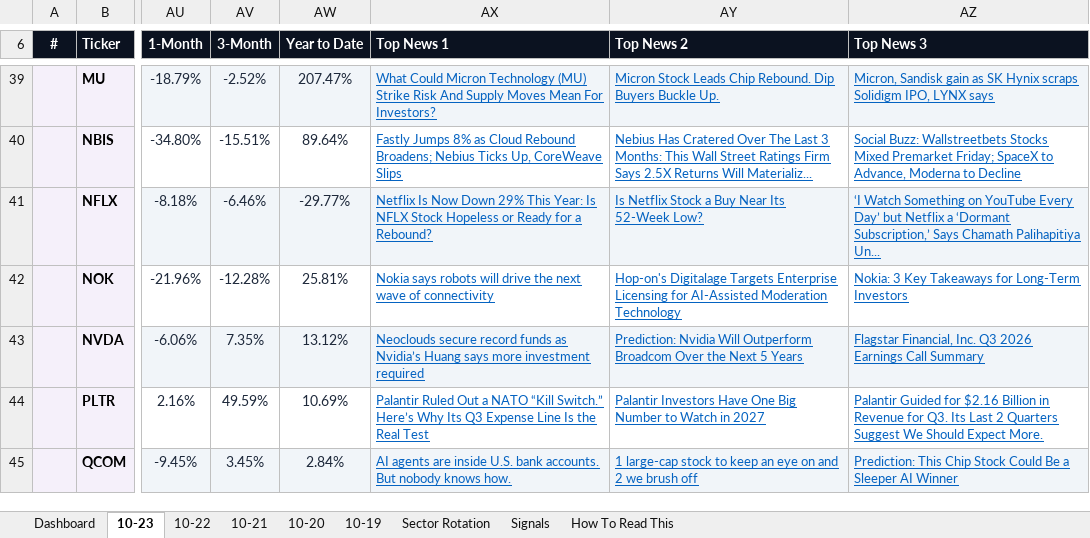
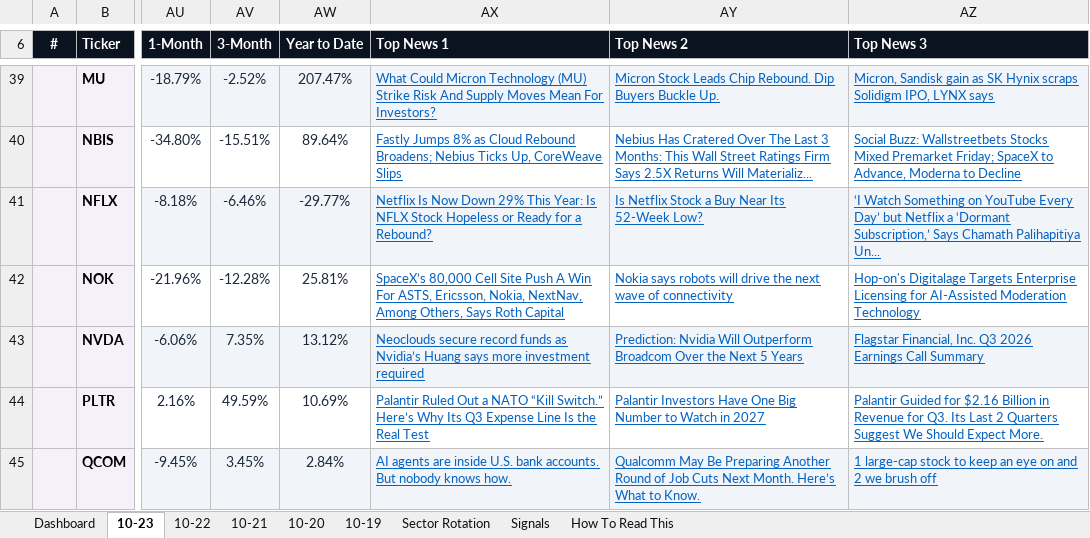
Before and after one commit to GeoWizard4645/Stock-Analysis-for-my-Grandpa, an Excel workbook: docs/data/latest.xlsx, sheet 10-23, drawn as a sheet; only a part is shown, gaps mark what is left out; values as stored, in another font and other column widths than the file's, no borders; conditional formats not drawn; the diff covers the shown part only; the diff names each change by its address in the sheet, - before the commit and + after, or states it on an @@ line.

```diff
--- a/docs/data/latest.xlsx (sheet 10-23)
+++ b/docs/data/latest.xlsx (sheet 10-23)
-AX42 (Top News 1): Nokia says robots will drive the next wave of connectivity
+AX42 (Top News 1): SpaceX’s 80,000 Cell Site Push A Win For ASTS, Ericsson, Nokia, NextNav, Among Others, Says Roth Capital
-AY42 (Top News 2): Hop-on's Digitalage Targets Enterprise Licensing for AI-Assisted Moderation Technology
+AY42 (Top News 2): Nokia says robots will drive the next wave of connectivity
-AZ42 (Top News 3): Nokia: 3 Key Takeaways for Long-Term Investors
+AZ42 (Top News 3): Hop-on's Digitalage Targets Enterprise Licensing for AI-Assisted Moderation Technology
-AY45 (Top News 2): 1 large-cap stock to keep an eye on and 2 we brush off
+AY45 (Top News 2): Qualcomm May Be Preparing Another Round of Job Cuts Next Month. Here’s What to Know.
-AZ45 (Top News 3): Prediction: This Chip Stock Could Be a Sleeper AI Winner
+AZ45 (Top News 3): 1 large-cap stock to keep an eye on and 2 we brush off
```
Also changed, not shown: 12 edited cells elsewhere in this sheet, sheet Dashboard, sheet 10-19, sheet 10-21, sheet 10-20, sheet 10-22, 1 other file.
